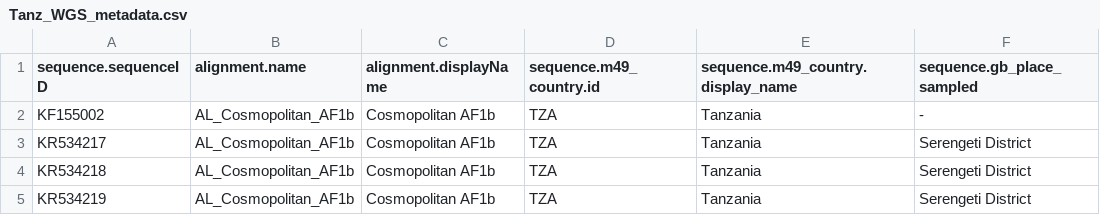
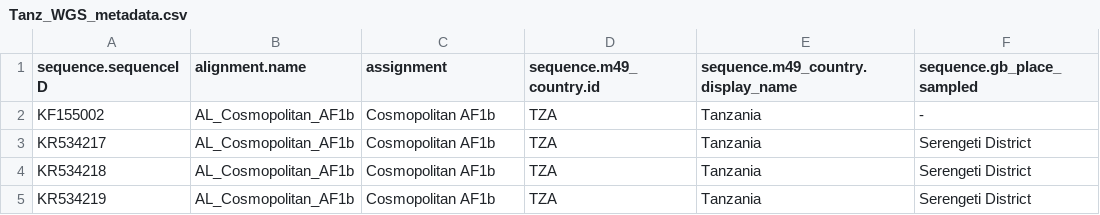
Before and after one commit to KathrynCampbell/RABV_Lineages, a CSV file: Tanz_WGS/Tanz_WGS_metadata.csv, drawn as a sheet; only a part is shown; the diff names each change by its address in the sheet, - before the commit and + after, or states it on an @@ line.

```diff
--- a/Tanz_WGS/Tanz_WGS_metadata.csv
+++ b/Tanz_WGS/Tanz_WGS_metadata.csv
-C1: alignment.displayName
+C1: assignment
```
Also changed, not shown: Tanz_WGS/Outputs/Tanz_WGS_lineage_info.csv, Tanz_WGS/Outputs/Tanz_WGS_node_data.csv, 6 other files.
